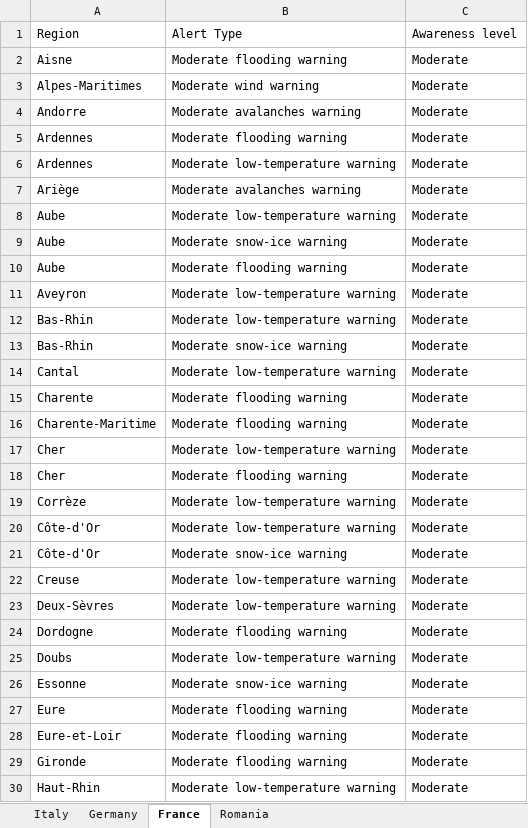
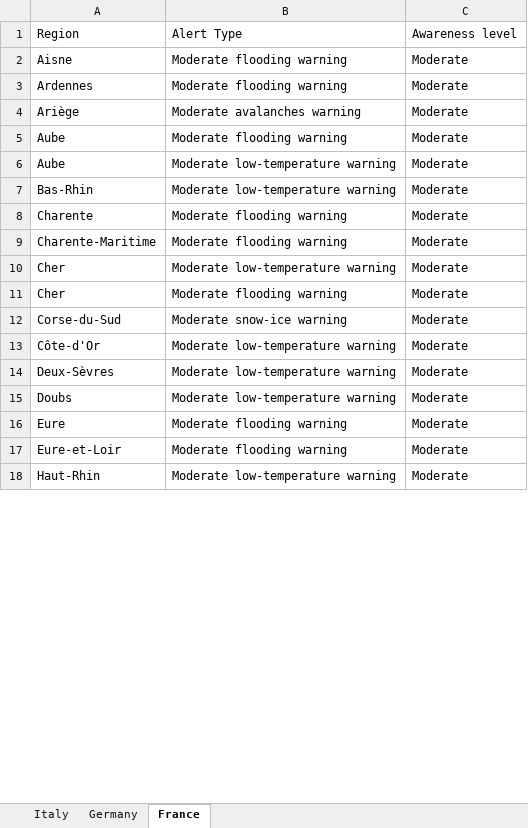
Before and after one commit to Stefan-Macovei-Grigoras/RPA-meteo-alarm, an Excel workbook: RPA_Meteo_Alert/Data/Alerts.xlsx, sheet France, drawn as a sheet; only a part is shown; values as stored, in another font and other column widths than the file's, no borders; removed rows and columns are numbered as before the commit, all else as after; the diff covers the shown part only; the diff names each change by its address in the sheet, - before the commit and + after, or states it on an @@ line.

```diff
--- a/RPA_Meteo_Alert/Data/Alerts.xlsx (sheet France)
+++ b/RPA_Meteo_Alert/Data/Alerts.xlsx (sheet France)
-sheet tab: Romania
-row 3: Alpes-Maritimes | Moderate wind warning | Moderate
-row 4: Andorre | Moderate avalanches warning | Moderate
-row 6: Ardennes | Moderate low-temperature warning | Moderate
@@ row 10 moved to row 5: Aube @@
-row 9: Aube | Moderate snow-ice warning | Moderate
-row 11: Aveyron | Moderate low-temperature warning | Moderate
-row 13: Bas-Rhin | Moderate snow-ice warning | Moderate
-row 14: Cantal | Moderate low-temperature warning | Moderate
-A12: Corrèze
+A12: Corse-du-Sud
-B12: Moderate low-temperature warning
+B12: Moderate snow-ice warning
-row 21: Côte-d'Or | Moderate snow-ice warning | Moderate
-row 22: Creuse | Moderate low-temperature warning | Moderate
-row 24: Dordogne | Moderate flooding warning | Moderate
-row 26: Essonne | Moderate snow-ice warning | Moderate
-row 29: Gironde | Moderate flooding warning | Moderate
```
Also changed, not shown: 22 added rows, 10 removed rows, 1 moved row and 4 edited cells elsewhere in this sheet, sheet Germany, sheet Italy, 5 other files.
